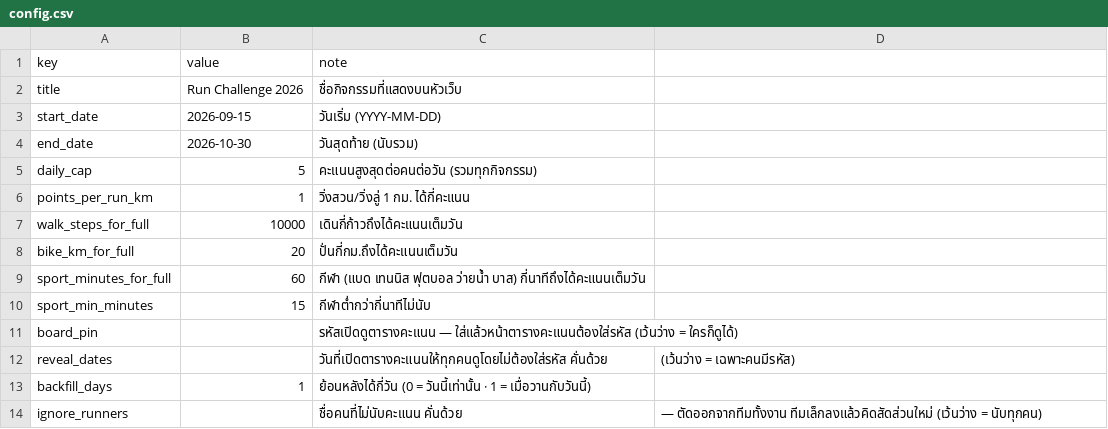
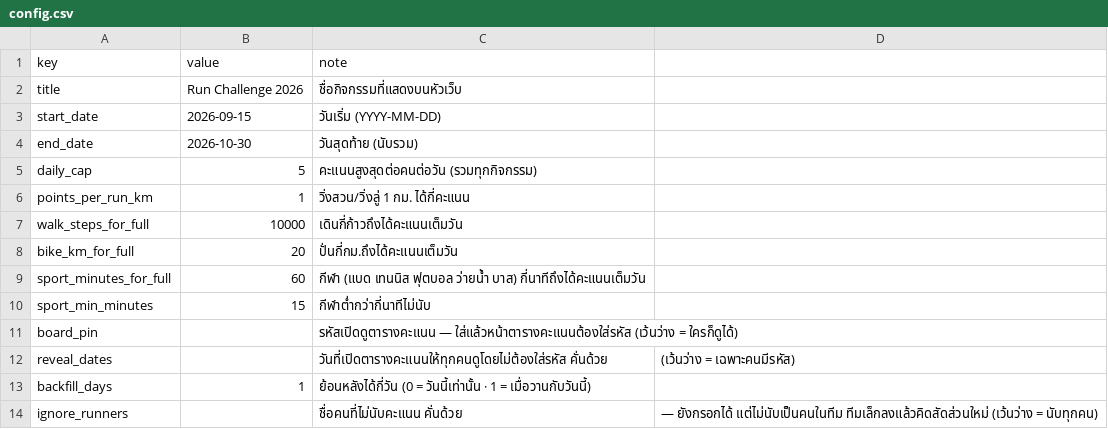
Before and after one commit to golfcnt19/run-challenge, a CSV file: sample-data/config.csv, drawn as a sheet.

```diff
--- a/sample-data/config.csv
+++ b/sample-data/config.csv
@@ -13,2 +13,2 @@ reveal_dates,,วันที่เปิดตารางคะแนนให
 backfill_days,1,ย้อนหลังได้กี่วัน (0 = วันนี้เท่านั้น · 1 = เมื่อวานกับวันนี้)
-ignore_runners,,ชื่อคนที่ไม่นับคะแนน คั่นด้วย , — ตัดออกจากทีมทั้งงาน ทีมเล็กลงแล้วคิดสัดส่วนใหม่ (เว้นว่าง = นับทุกคน)
+ignore_runners,,ชื่อคนที่ไม่นับคะแนน คั่นด้วย , — ยังกรอกได้ แต่ไม่นับเป็นคนในทีม ทีมเล็กลงแล้วคิดสัดส่วนใหม่ (เว้นว่าง = นับทุกคน)
```
Also changed, not shown: 16 other files.
